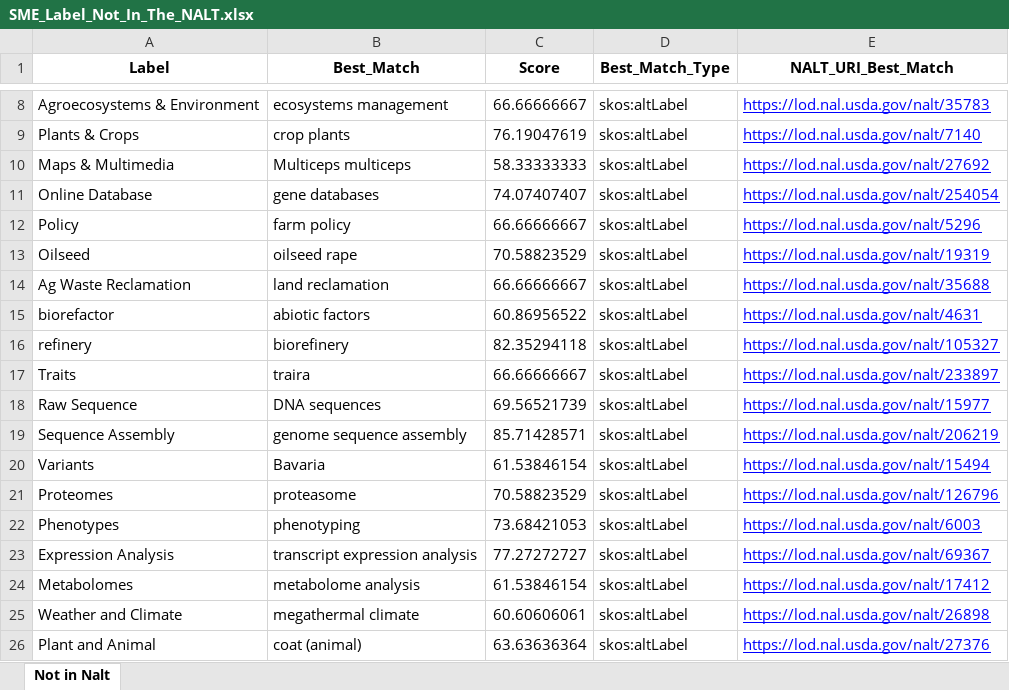
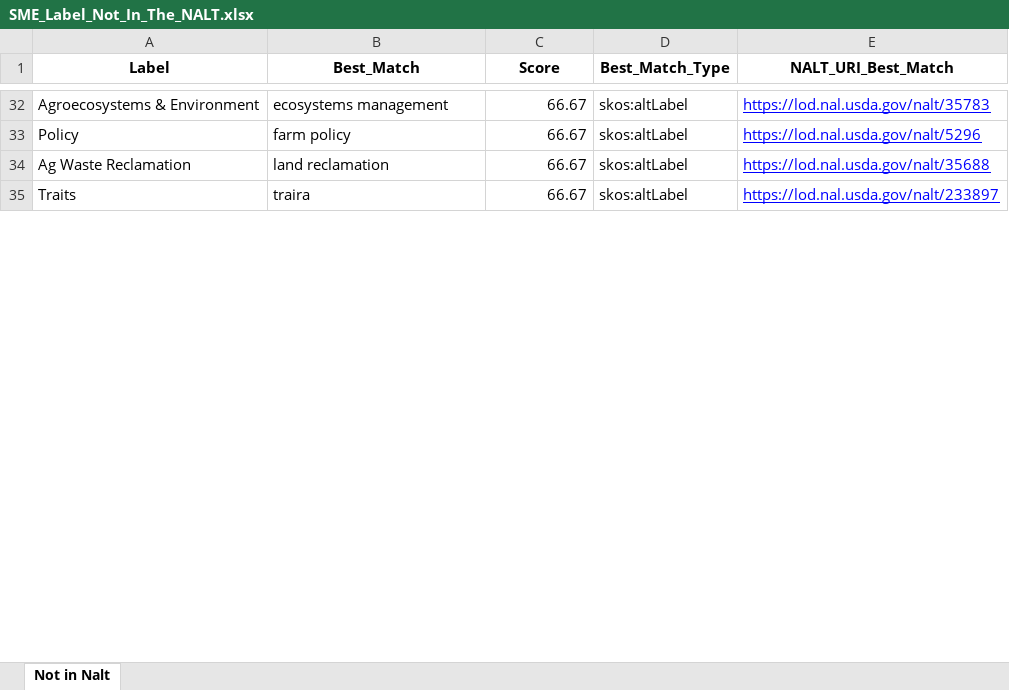
Before and after one commit to dorisavedikian/Reconciliation_Project, an Excel workbook: CSV-Reconcile_Process/Examples/ADC/Reconciled/SME_Label_Not_In_The_NALT.xlsx, sheet Not in Nalt, drawn as a sheet; only a part is shown, gaps mark what is left out; values as stored, in another font and other column widths than the file's, no borders; removed rows and columns are numbered as before the commit, all else as after; the diff covers the shown part only; the diff names each change by its address in the sheet, - before the commit and + after, or states it on an @@ line.

```diff
--- a/CSV-Reconcile_Process/Examples/ADC/Reconciled/SME_Label_Not_In_The_NALT.xlsx (sheet Not in Nalt)
+++ b/CSV-Reconcile_Process/Examples/ADC/Reconciled/SME_Label_Not_In_The_NALT.xlsx (sheet Not in Nalt)
-C32 (Score): 66.66666667
+C32 (Score): 66.67
-row 9: Plants & Crops | crop plants | 76.19047619 | skos:altLabel | https://lod.nal.usda.gov/nalt/7140
-row 10: Maps & Multimedia | Multiceps multiceps | 58.33333333 | skos:altLabel | https://lod.nal.usda.gov/nalt/27692
-row 11: Online Database | gene databases | 74.07407407 | skos:altLabel | https://lod.nal.usda.gov/nalt/254054
-C33 (Score): 66.66666667
+C33 (Score): 66.67
-row 13: Oilseed | oilseed rape | 70.58823529 | skos:altLabel | https://lod.nal.usda.gov/nalt/19319
-C34 (Score): 66.66666667
+C34 (Score): 66.67
-row 15: biorefactor | abiotic factors | 60.86956522 | skos:altLabel | https://lod.nal.usda.gov/nalt/4631
-row 16: refinery | biorefinery | 82.35294118 | skos:altLabel | https://lod.nal.usda.gov/nalt/105327
-C35 (Score): 66.66666667
+C35 (Score): 66.67
-row 18: Raw Sequence | DNA sequences | 69.56521739 | skos:altLabel | https://lod.nal.usda.gov/nalt/15977
-row 19: Sequence Assembly | genome sequence assembly | 85.71428571 | skos:altLabel | https://lod.nal.usda.gov/nalt/206219
-row 20: Variants | Bavaria | 61.53846154 | skos:altLabel | https://lod.nal.usda.gov/nalt/15494
-row 21: Proteomes | proteasome | 70.58823529 | skos:altLabel | https://lod.nal.usda.gov/nalt/126796
-row 22: Phenotypes | phenotyping | 73.68421053 | skos:altLabel | https://lod.nal.usda.gov/nalt/6003
-row 23: Expression Analysis | transcript expression analysis | 77.27272727 | skos:altLabel | https://lod.nal.usda.gov/nalt/69367
-row 24: Metabolomes | metabolome analysis | 61.53846154 | skos:altLabel | https://lod.nal.usda.gov/nalt/17412
-row 25: Weather and Climate | megathermal climate | 60.60606061 | skos:altLabel | https://lod.nal.usda.gov/nalt/26898
-row 26: Plant and Animal | coat (animal) | 63.63636364 | skos:altLabel | https://lod.nal.usda.gov/nalt/27376
```
Also changed, not shown: 55 added rows, 40 removed rows and 16 edited cells elsewhere in this sheet, CSV-Reconcile_Process/Examples/ADC/Reconciled/matched_reconciliation.xlsx, CSV-Reconcile_Process/Examples/ADC/Reconciled/unmatched_but_100.xlsx, 10 other files.
